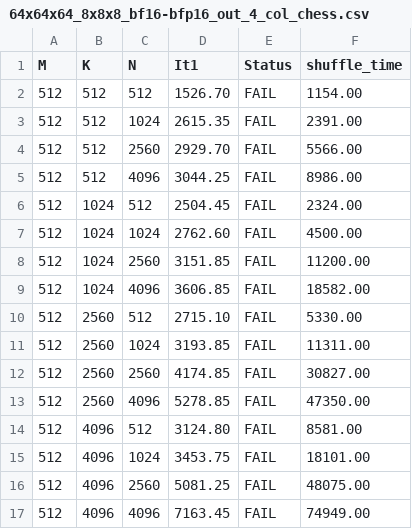
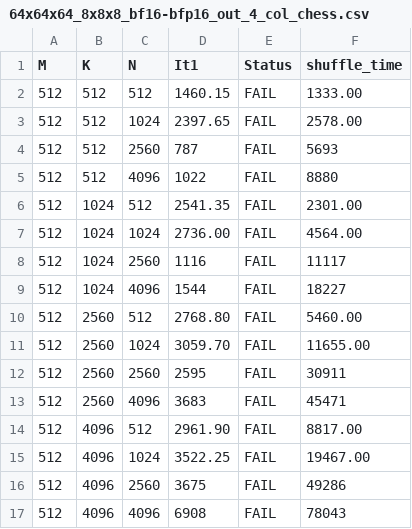
Before and after one commit to L-roro/mlir-aie, a CSV file: programming_examples/basic/matrix_multiplication/whole_array/sweep_runs/run5_24_06_25/results/64x64x64_8x8x8_bf16-bfp16_out_4_col_chess.csv, drawn as a sheet; only a part is shown; the diff covers the shown part only.

Commit message:
Add new results and corresponding plots

```diff
--- a/programming_examples/basic/matrix_multiplication/whole_array/sweep_runs/run5_24_06_25/results/64x64x64_8x8x8_bf16-bfp16_out_4_col_chess.csv
+++ b/programming_examples/basic/matrix_multiplication/whole_array/sweep_runs/run5_24_06_25/results/64x64x64_8x8x8_bf16-bfp16_out_4_col_chess.csv
@@ -1,17 +1,17 @@
 M,K,N,It1,Status,shuffle_time
-512,512,512,1526.70,FAIL,1154.00
-512,512,1024,2615.35,FAIL,2391.00
-512,512,2560,2929.70,FAIL,5566.00
-512,512,4096,3044.25,FAIL,8986.00
-512,1024,512,2504.45,FAIL,2324.00
-512,1024,1024,2762.60,FAIL,4500.00
-512,1024,2560,3151.85,FAIL,11200.00
-512,1024,4096,3606.85,FAIL,18582.00
-512,2560,512,2715.10,FAIL,5330.00
-512,2560,1024,3193.85,FAIL,11311.00
-512,2560,2560,4174.85,FAIL,30827.00
-512,2560,4096,5278.85,FAIL,47350.00
-512,4096,512,3124.80,FAIL,8581.00
-512,4096,1024,3453.75,FAIL,18101.00
-512,4096,2560,5081.25,FAIL,48075.00
-512,4096,4096,7163.45,FAIL,74949.00
+512,512,512,1460.15,FAIL,1333.00
+512,512,1024,2397.65,FAIL,2578.00
+512,512,2560,787,FAIL,5693
+512,512,4096,1022,FAIL,8880
+512,1024,512,2541.35,FAIL,2301.00
+512,1024,1024,2736.00,FAIL,4564.00
+512,1024,2560,1116,FAIL,11117
+512,1024,4096,1544,FAIL,18227
+512,2560,512,2768.80,FAIL,5460.00
+512,2560,1024,3059.70,FAIL,11655.00
+512,2560,2560,2595,FAIL,30911
+512,2560,4096,3683,FAIL,45471
+512,4096,512,2961.90,FAIL,8817.00
+512,4096,1024,3522.25,FAIL,19467.00
+512,4096,2560,3675,FAIL,49286
+512,4096,4096,6908,FAIL,78043
```
Also changed, not shown: 17 added rows and 63 edited cells elsewhere in this file, programming_examples/basic/matrix_multiplication/whole_array/sweep_runs/run5_24_06_25/results/64x64x64_8x8x8_bfp16_out_4_col_chess.csv, 6 other files.
